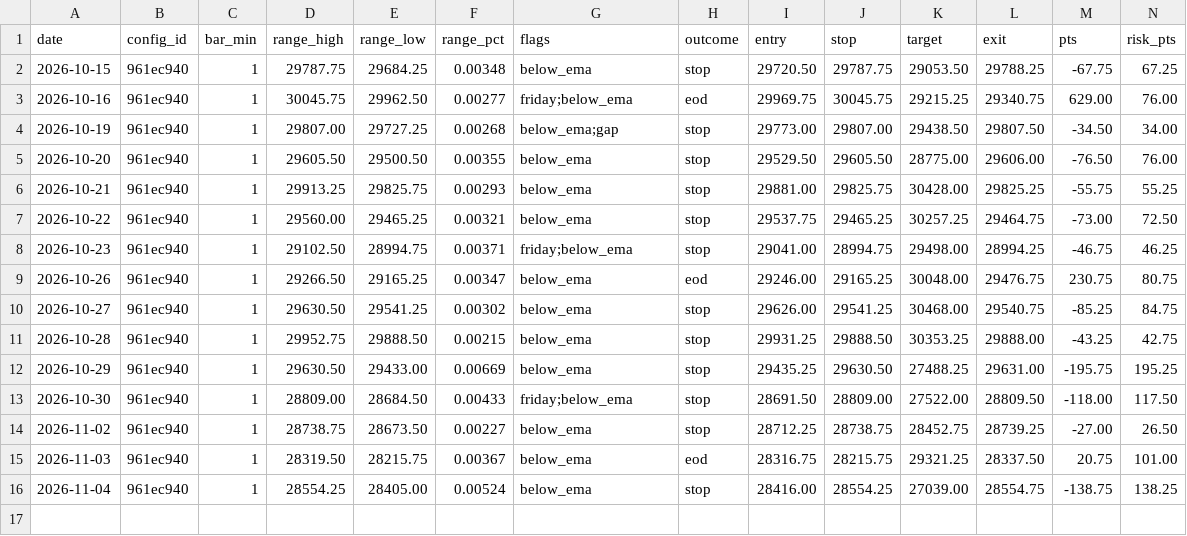
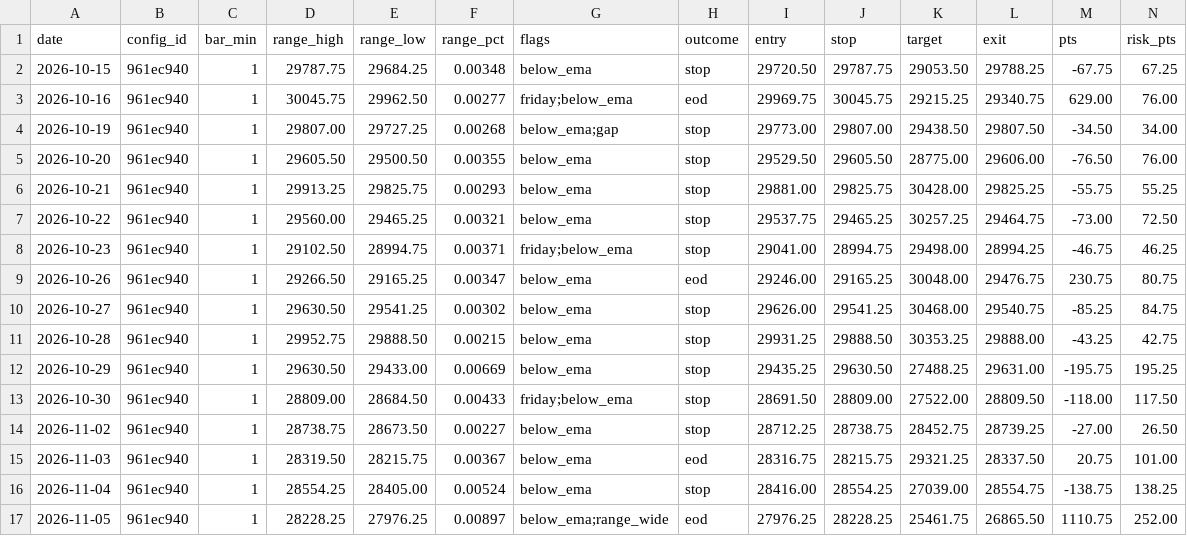
Before and after one commit to jlee056/orb-bot, a CSV file: forward/forward_log_orb5.csv, drawn as a sheet; only a part is shown; rows hold the shown columns only; the diff names each change by its address in the sheet, - before the commit and + after, or states it on an @@ line.

```diff
--- a/forward/forward_log_orb5.csv
+++ b/forward/forward_log_orb5.csv
+row 17: 2026-11-05 | 961ec940 | 1 | 28228.25 | 27976.25 | 0.00897 | below_ema;range_wide | eod | 27976.25 | 28228.25 | 25461.75 | 26865.50 | 1110.75 | 252.00
```
Also changed, not shown: forward/forward_log.csv, forward/forward_log_both60.csv, 2 other files.
